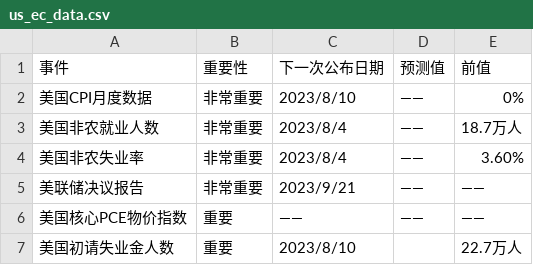
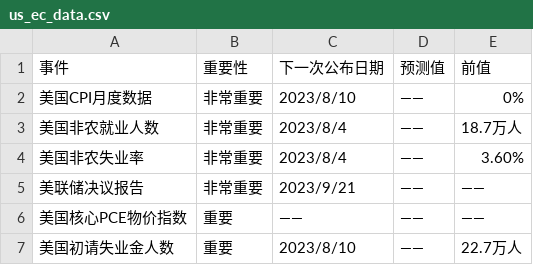
Before and after one commit to xiaomidangjia/xianhuo, a CSV file: us_ec_data.csv, drawn as a sheet.

Commit message:
Add files via upload

```diff
--- a/us_ec_data.csv
+++ b/us_ec_data.csv
@@ -6,2 +6,2 @@
 美国核心PCE物价指数,重要,——,——,——
-美国初请失业金人数,重要,2023/8/10,,22.7万人
+美国初请失业金人数,重要,2023/8/10,——,22.7万人
```
